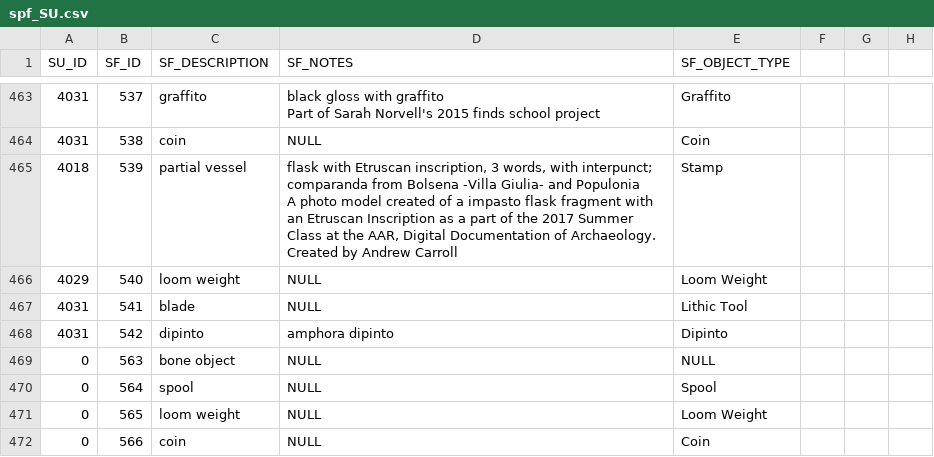
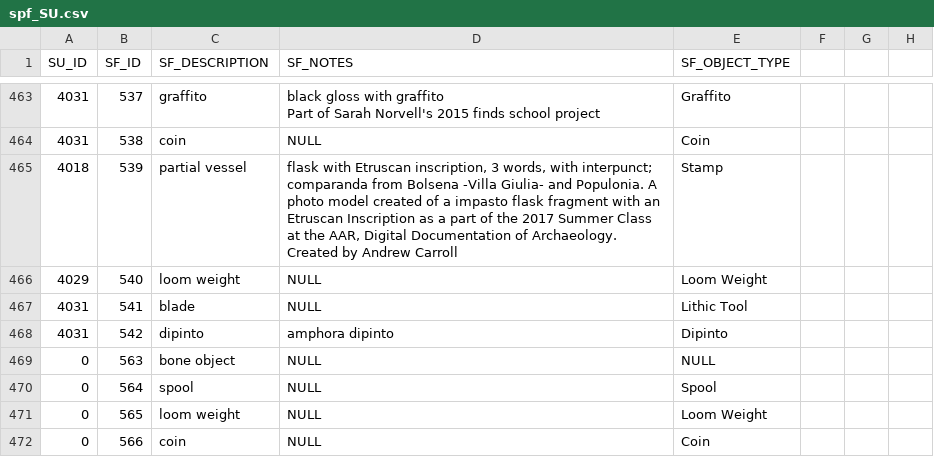
Before and after one commit to ropitz/gabii_experiments, a CSV file: spf_SU.csv, drawn as a sheet; only a part is shown, gaps mark what is left out; ↵ is a line break in a cell; the diff names each change by its address in the sheet, - before the commit and + after, or states it on an @@ line.

Commit message:
Add files via upload

```diff
--- a/spf_SU.csv
+++ b/spf_SU.csv
-D465 (SF_NOTES): …Giulia- and Populonia ↵ A photo…
+D465 (SF_NOTES): …Giulia- and Populonia. A photo…
```
